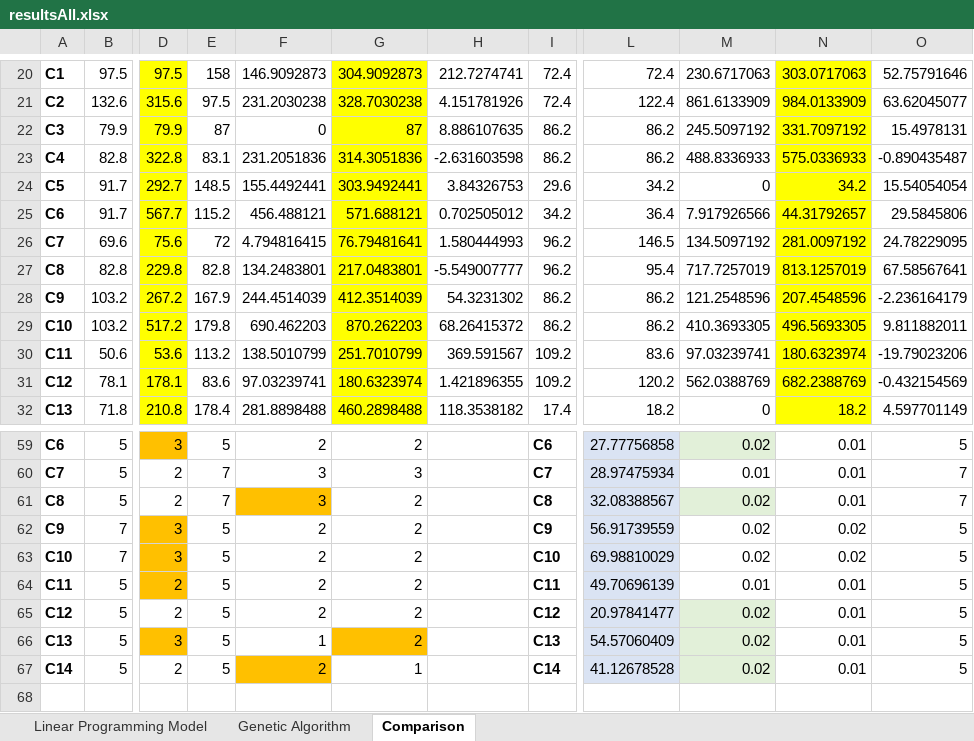
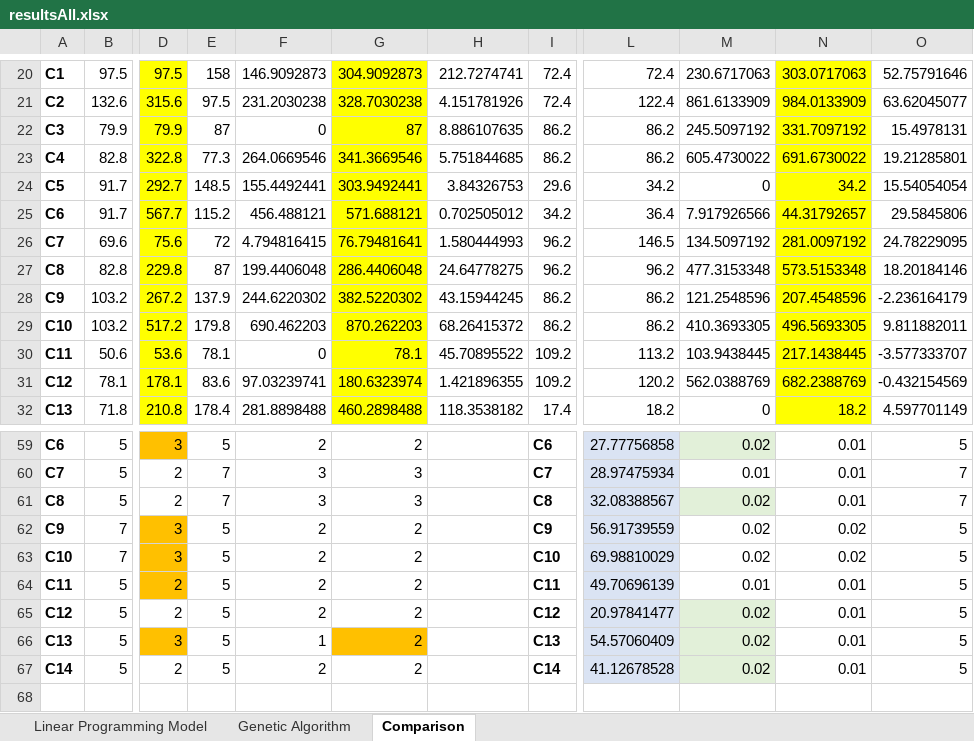
Before and after one commit to chensxb97/ferryServiceVRP, an Excel workbook: outputs/logs/resultsAll.xlsx, sheet Comparison, drawn as a sheet; only a part is shown, gaps mark what is left out; values as stored, in another font and other column widths than the file's, no borders; charts and pictures not drawn; the diff covers the shown part only; the diff names each change by its address in the sheet, - before the commit and + after, or states it on an @@ line.

```diff
--- a/outputs/logs/resultsAll.xlsx (sheet Comparison)
+++ b/outputs/logs/resultsAll.xlsx (sheet Comparison)
-E23: 83.1
+E23: 77.3
-F23: 231.2051836
+F23: 264.0669546
-G23: 314.3051836
+G23: 341.3669546
-H23: -2.631603598
+H23: 5.751844685
-M23: 488.8336933
+M23: 605.4730022
-N23: 575.0336933
+N23: 691.6730022
-O23: -0.890435487
+O23: 19.21285801
-E27: 82.8
+E27: 87
-F27: 134.2483801
+F27: 199.4406048
-G27: 217.0483801
+G27: 286.4406048
-H27: -5.549007777
+H27: 24.64778275
-L27: 95.4
+L27: 96.2
-M27: 717.7257019
+M27: 477.3153348
-N27: 813.1257019
+N27: 573.5153348
-O27: 67.58567641
+O27: 18.20184146
-E28: 167.9
+E28: 137.9
-F28: 244.4514039
+F28: 244.6220302
-G28: 412.3514039
+G28: 382.5220302
-H28: 54.3231302
+H28: 43.15944245
-E30: 113.2
+E30: 78.1
-F30: 138.5010799
+F30: 0
-G30: 251.7010799
+G30: 78.1
-H30: 369.591567
+H30: 45.70895522
-L30: 83.6
+L30: 113.2
-M30: 97.03239741
+M30: 103.9438445
-N30: 180.6323974
+N30: 217.1438445
-O30: -19.79023206
+O30: -3.577333707
-F61 fill: #FFC000
+F61 fill: none
-G61: 2
+G61: 3
-F67 fill: #FFC000
+F67 fill: none
-G67: 1
+G67: 2
```
Also changed, not shown: 8 edited cells elsewhere in this sheet, sheet Genetic Algorithm, 7 other files.
